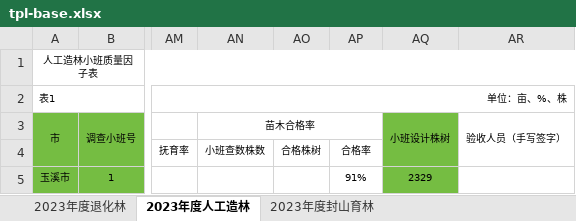
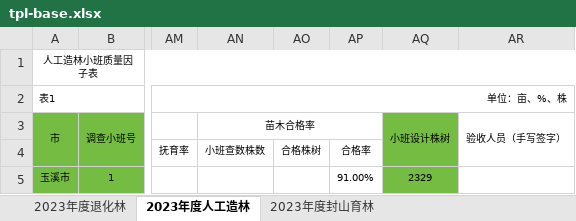
Before and after one commit to sux789/hqz-survey, an Excel workbook: tpl/tpl-base.xlsx, sheet 2023年度人工造林, drawn as a sheet; only a part is shown, gaps mark what is left out; values as stored, in another font and other column widths than the file's, no borders; the diff names each change by its address in the sheet, - before the commit and + after, or states it on an @@ line.

```diff
--- a/tpl/tpl-base.xlsx (sheet 2023年度人工造林)
+++ b/tpl/tpl-base.xlsx (sheet 2023年度人工造林)
-AP5: 91%
+AP5: 91.00%
```
Also changed, not shown: sheet 2023年度退化林, sheet 2023年度封山育林, 8 other files.
